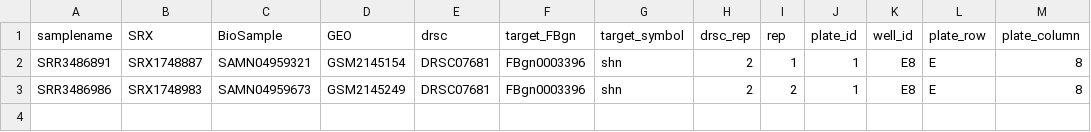
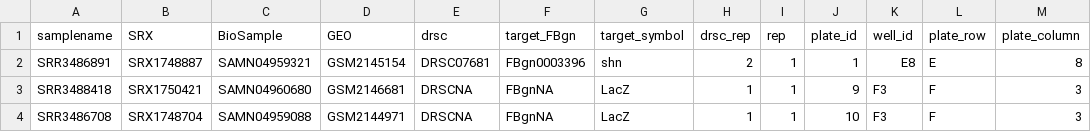
Before and after one commit to jfear/s2rnai, a TSV file: config/test_sampletable.tsv, drawn as a sheet.

Commit message:
adds some LacZ samples to test sampletable.

```diff
--- a/config/test_sampletable.tsv
+++ b/config/test_sampletable.tsv
@@ -2,2 +2,3 @@ samplename	SRX	BioSample	GEO	drsc	target_FBgn	target_symbol	drsc_rep	rep	plate_i
 SRR3486891	SRX1748887	SAMN04959321	GSM2145154	DRSC07681	FBgn0003396	shn	2	1	1	E8	E	8
-SRR3486986	SRX1748983	SAMN04959673	GSM2145249	DRSC07681	FBgn0003396	shn	2	2	1	E8	E	8
+SRR3488418	SRX1750421	SAMN04960680	GSM2146681	DRSCNA	FBgnNA	LacZ	1	1	9	F3	F	3
+SRR3486708	SRX1748704	SAMN04959088	GSM2144971	DRSCNA	FBgnNA	LacZ	1	1	10	F3	F	3
```
Also changed, not shown: 1 other file.
